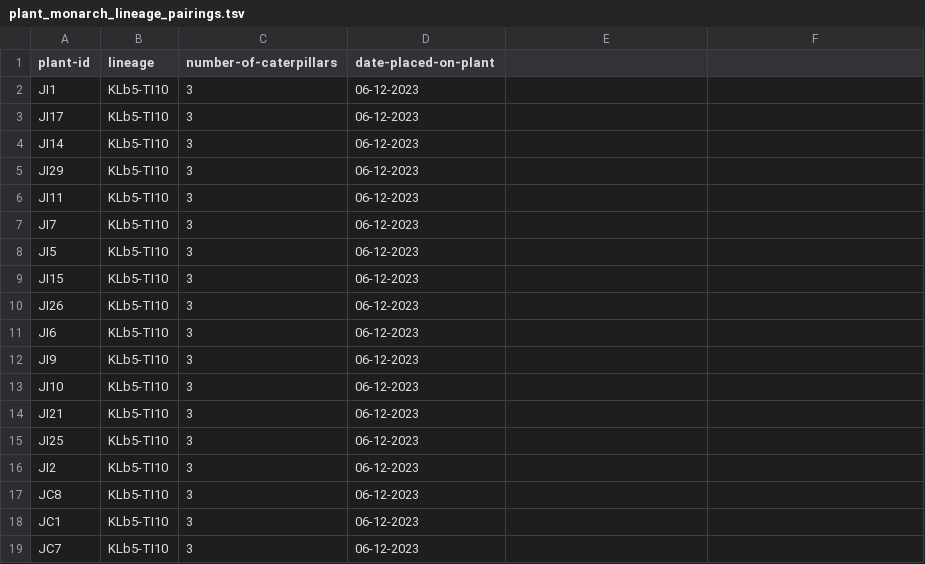
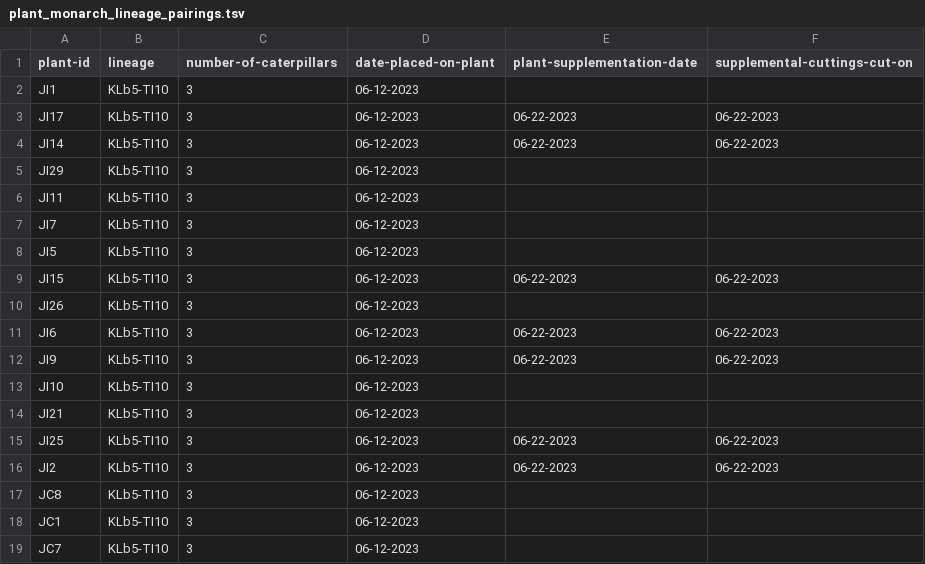
Before and after one commit to gabe-dubose/w3mp, a TSV file: metadata/summer/monarch_rearing/plant_monarch_lineage_pairings.tsv, drawn as a sheet; only a part is shown; the diff names each change by its address in the sheet, - before the commit and + after, or states it on an @@ line.

Commit message:
Updated sample metadata

```diff
--- a/metadata/summer/monarch_rearing/plant_monarch_lineage_pairings.tsv
+++ b/metadata/summer/monarch_rearing/plant_monarch_lineage_pairings.tsv
-E1: (empty)
+E1: plant-supplementation-date
-F1: (empty)
+F1: supplemental-cuttings-cut-on
-E3:E4 (plant-supplementation-date): (empty)
+E3:E4 (plant-supplementation-date): 06-22-2023
-F3:F4 (supplemental-cuttings-cut-on): (empty)
+F3:F4 (supplemental-cuttings-cut-on): 06-22-2023
-E9 (plant-supplementation-date): (empty)
+E9 (plant-supplementation-date): 06-22-2023
-F9 (supplemental-cuttings-cut-on): (empty)
+F9 (supplemental-cuttings-cut-on): 06-22-2023
-E11:E12 (plant-supplementation-date): (empty)
+E11:E12 (plant-supplementation-date): 06-22-2023
-F11:F12 (supplemental-cuttings-cut-on): (empty)
+F11:F12 (supplemental-cuttings-cut-on): 06-22-2023
-E15:E16 (plant-supplementation-date): (empty)
+E15:E16 (plant-supplementation-date): 06-22-2023
-F15:F16 (supplemental-cuttings-cut-on): (empty)
+F15:F16 (supplemental-cuttings-cut-on): 06-22-2023
```
Also changed, not shown: metadata/sample_metadata/milkweed_sample_metadata.tsv, metadata/sample_metadata/monarch_sample_metadata.tsv, 1 other file.
